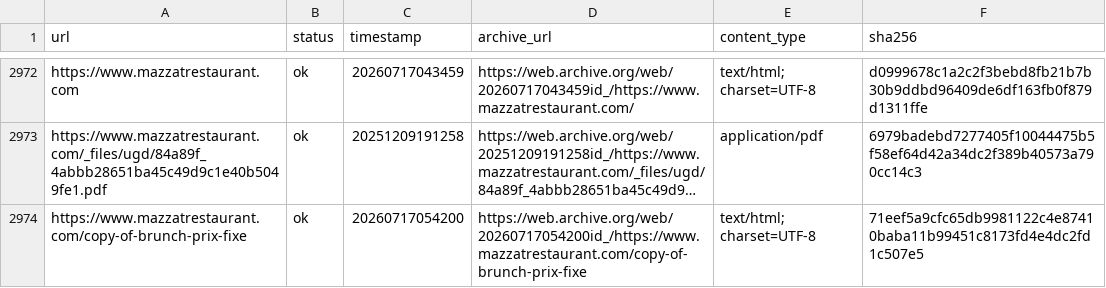
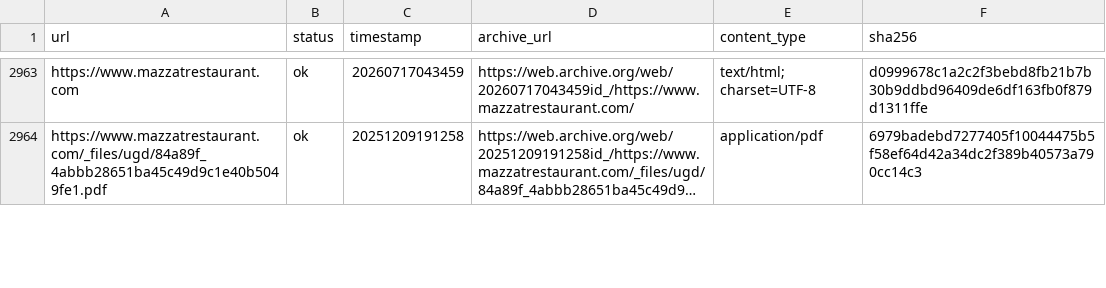
Before and after one commit to pedronahum/tlaloc, a TSV file: examples/brooklyn-eats/pins/wayback-menus.tsv, drawn as a sheet; only a part is shown, gaps mark what is left out; long unchanged cells end in …; the diff covers the shown part only; the diff names each change by its address in the sheet, - before the commit and + after, or states it on an @@ line.

```diff
--- a/examples/brooklyn-eats/pins/wayback-menus.tsv
+++ b/examples/brooklyn-eats/pins/wayback-menus.tsv
-row 2974: https://www.mazzatrestaurant.com/copy-of-brunch-prix-fixe | ok | 20260717054200 | https://web.archive.org/web/20260717054200id_/https://www.mazzatrestaurant.com/copy-of-brunch-prix-fixe | text/html; charset=UTF-8 | 71eef5a9cfc65db9981122c4e87410baba11b99451c8173fd4e4dc2fd1c507e5
```
Also changed, not shown: 15 removed rows and 9 edited cells elsewhere in this file, 8 other files.
